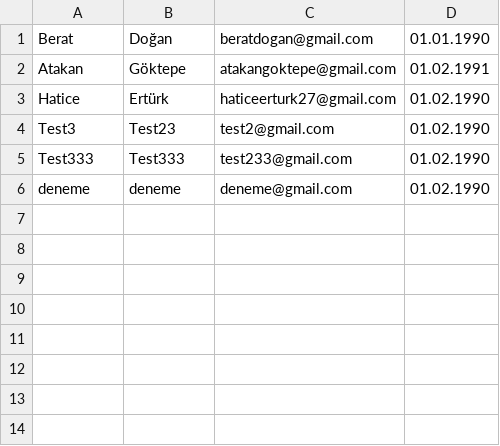
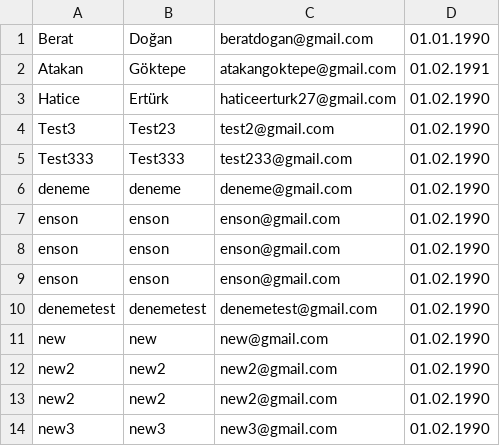
Before and after one commit to haticeerturk/Employee-API, a CSV file: Employees.csv, drawn as a sheet; the diff names each change by its address in the sheet, - before the commit and + after, or states it on an @@ line.

```diff
--- a/Employees.csv
+++ b/Employees.csv
+row 7: enson | enson | enson@gmail.com | 01.02.1990
+row 8: enson | enson | enson@gmail.com | 01.02.1990
+row 9: enson | enson | enson@gmail.com | 01.02.1990
+row 10: denemetest | denemetest | denemetest@gmail.com | 01.02.1990
+row 11: new | new | new@gmail.com | 01.02.1990
+row 12: new2 | new2 | new2@gmail.com | 01.02.1990
+row 13: new2 | new2 | new2@gmail.com | 01.02.1990
+row 14: new3 | new3 | new3@gmail.com | 01.02.1990
```
Also changed, not shown: 3 other files.
